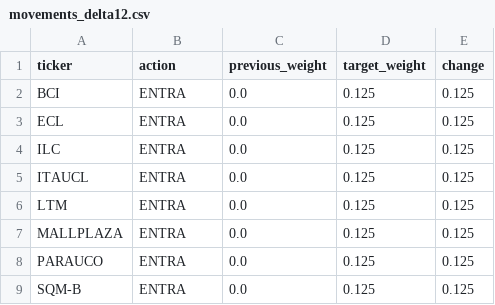
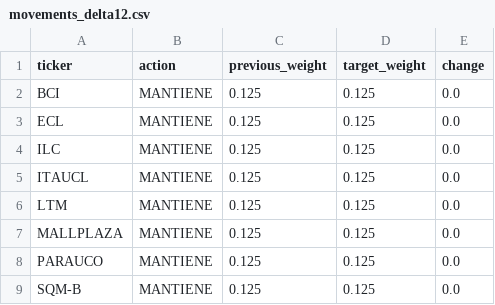
Before and after one commit to rodrigoaguirrediaz6644/alphadata-beta, a CSV file: data/movements_delta12.csv, drawn as a sheet.

```diff
--- a/data/movements_delta12.csv
+++ b/data/movements_delta12.csv
@@ -1,9 +1,9 @@
 ticker,action,previous_weight,target_weight,change
-BCI,ENTRA,0.0,0.125,0.125
-ECL,ENTRA,0.0,0.125,0.125
-ILC,ENTRA,0.0,0.125,0.125
-ITAUCL,ENTRA,0.0,0.125,0.125
-LTM,ENTRA,0.0,0.125,0.125
-MALLPLAZA,ENTRA,0.0,0.125,0.125
-PARAUCO,ENTRA,0.0,0.125,0.125
-SQM-B,ENTRA,0.0,0.125,0.125
+BCI,MANTIENE,0.125,0.125,0.0
+ECL,MANTIENE,0.125,0.125,0.0
+ILC,MANTIENE,0.125,0.125,0.0
+ITAUCL,MANTIENE,0.125,0.125,0.0
+LTM,MANTIENE,0.125,0.125,0.0
+MALLPLAZA,MANTIENE,0.125,0.125,0.0
+PARAUCO,MANTIENE,0.125,0.125,0.0
+SQM-B,MANTIENE,0.125,0.125,0.0
```
Also changed, not shown: data/audit_sigma6.csv, data/coverage_report.csv, 6 other files.
